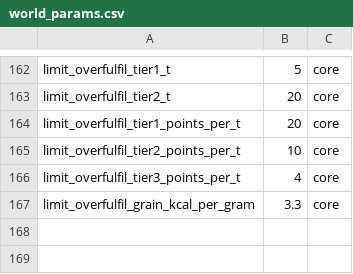
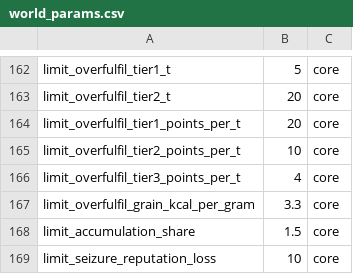
Before and after one commit to algb006/kolkhoz_root, a CSV file: tables/world_params.csv, drawn as a sheet; only a part is shown, gaps mark what is left out; the diff names each change by its address in the sheet, - before the commit and + after, or states it on an @@ line.

```diff
--- a/tables/world_params.csv
+++ b/tables/world_params.csv
+row 168: limit_accumulation_share | 1.5 | core
+row 169: limit_seizure_reputation_loss | 10 | core
```
